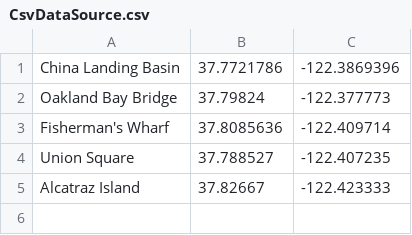
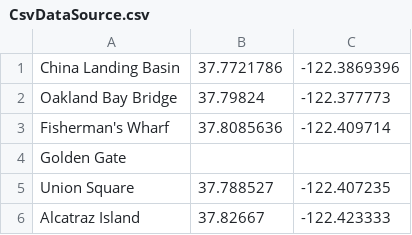
Before and after one commit to TIBCOSoftware/jasperreports, a CSV file: jasperreports/demo/samples/map/data/CsvDataSource.csv, drawn as a sheet.

Commit message:
filtering empty lat/lng values
git-svn-id: http://code.jaspersoft.com/svn/repos/jasperreports/trunk@5779 76e25fc1-081a-0410-bb1b-c96bc70638b7

```diff
--- a/jasperreports/demo/samples/map/data/CsvDataSource.csv
+++ b/jasperreports/demo/samples/map/data/CsvDataSource.csv
@@ -3,2 +3,3 @@
 "Fisherman's Wharf", "37.8085636", "-122.409714"
+"Golden Gate", "", ""
 "Union Square", "37.788527", "-122.407235"
```
Also changed, not shown: 3 other files.
